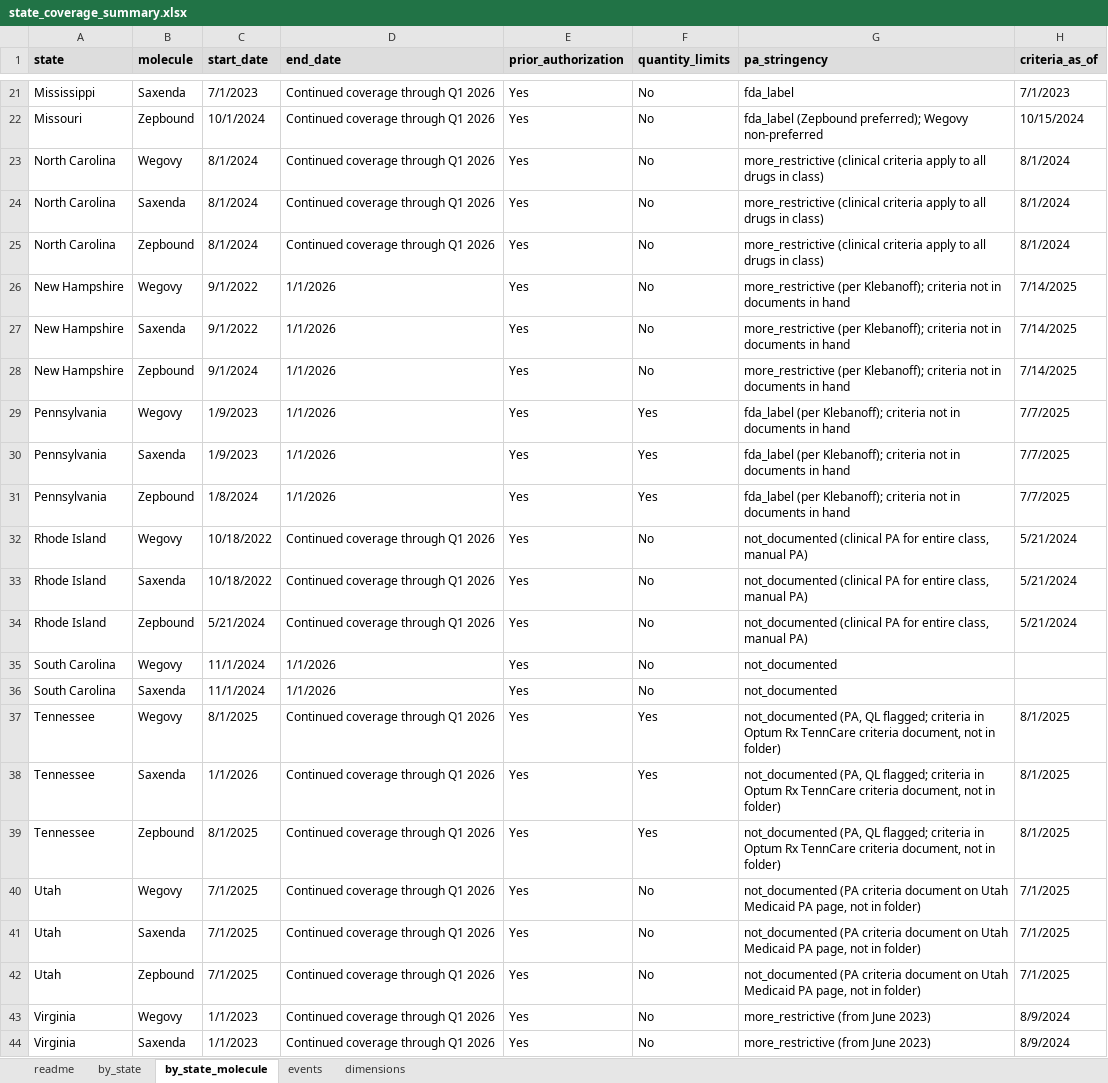
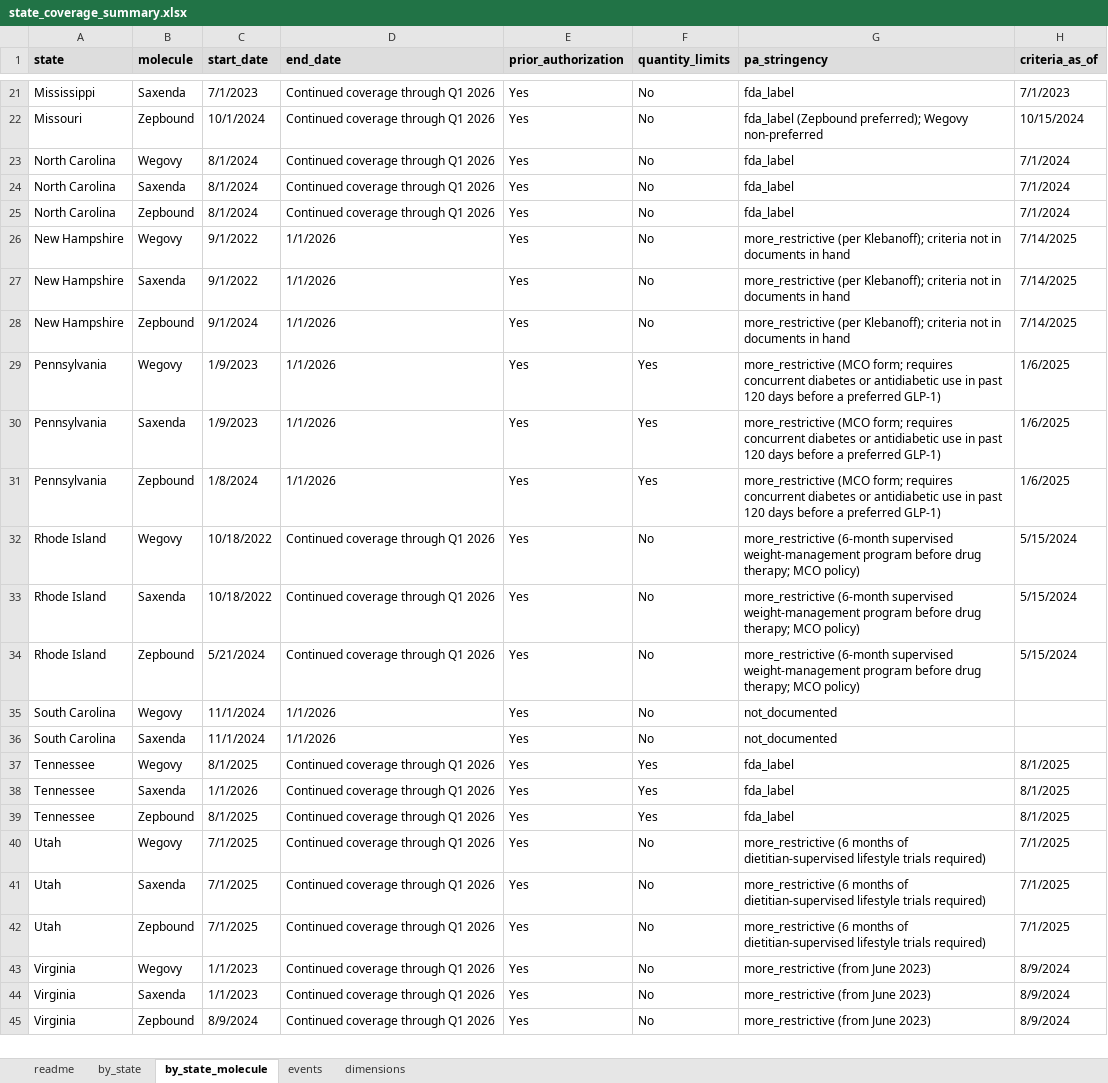
Before and after one commit to simonkos-cell/state-medicaid-glp1-coverage-rules, an Excel workbook: outputs/state_coverage_summary.xlsx, sheet by_state_molecule, drawn as a sheet; only a part is shown, gaps mark what is left out; the shorter side is filled out with more unchanged rows; values as stored, in another font and other column widths than the file's, no borders; the diff covers the shown part only; the diff names each change by its address in the sheet, - before the commit and + after, or states it on an @@ line.

Commit message:
Fill criteria for 8 of 9 states from retrieved state and MCO documents (DE, KS, MI, NC, PA, RI, TN, UT); reclassify UT and RI as more restrictive; only SC remains not documented

```diff
--- a/outputs/state_coverage_summary.xlsx (sheet by_state_molecule)
+++ b/outputs/state_coverage_summary.xlsx (sheet by_state_molecule)
-G23:G25 (pa_stringency): more_restrictive (clinical criteria apply to all drugs in class)
+G23:G25 (pa_stringency): fda_label
-H23:H25 (criteria_as_of): 8/1/2024
+H23:H25 (criteria_as_of): 7/1/2024
-G29:G31 (pa_stringency): fda_label (per Klebanoff); criteria not in documents in hand
+G29:G31 (pa_stringency): more_restrictive (MCO form; requires concurrent diabetes or antidiabetic use in past 120 days before a preferred GLP-1)
-H29:H31 (criteria_as_of): 7/7/2025
+H29:H31 (criteria_as_of): 1/6/2025
-G32:G34 (pa_stringency): not_documented (clinical PA for entire class, manual PA)
+G32:G34 (pa_stringency): more_restrictive (6-month supervised weight-management program before drug therapy; MCO policy)
-H32:H34 (criteria_as_of): 5/21/2024
+H32:H34 (criteria_as_of): 5/15/2024
-G37:G39 (pa_stringency): not_documented (PA, QL flagged; criteria in Optum Rx TennCare criteria document, not in folder)
+G37:G39 (pa_stringency): fda_label
-G40:G42 (pa_stringency): not_documented (PA criteria document on Utah Medicaid PA page, not in folder)
+G40:G42 (pa_stringency): more_restrictive (6 months of dietitian-supervised lifestyle trials required)
```
Also changed, not shown: 15 edited cells elsewhere in this sheet, sheet dimensions, sheet by_state, 3 other files.
